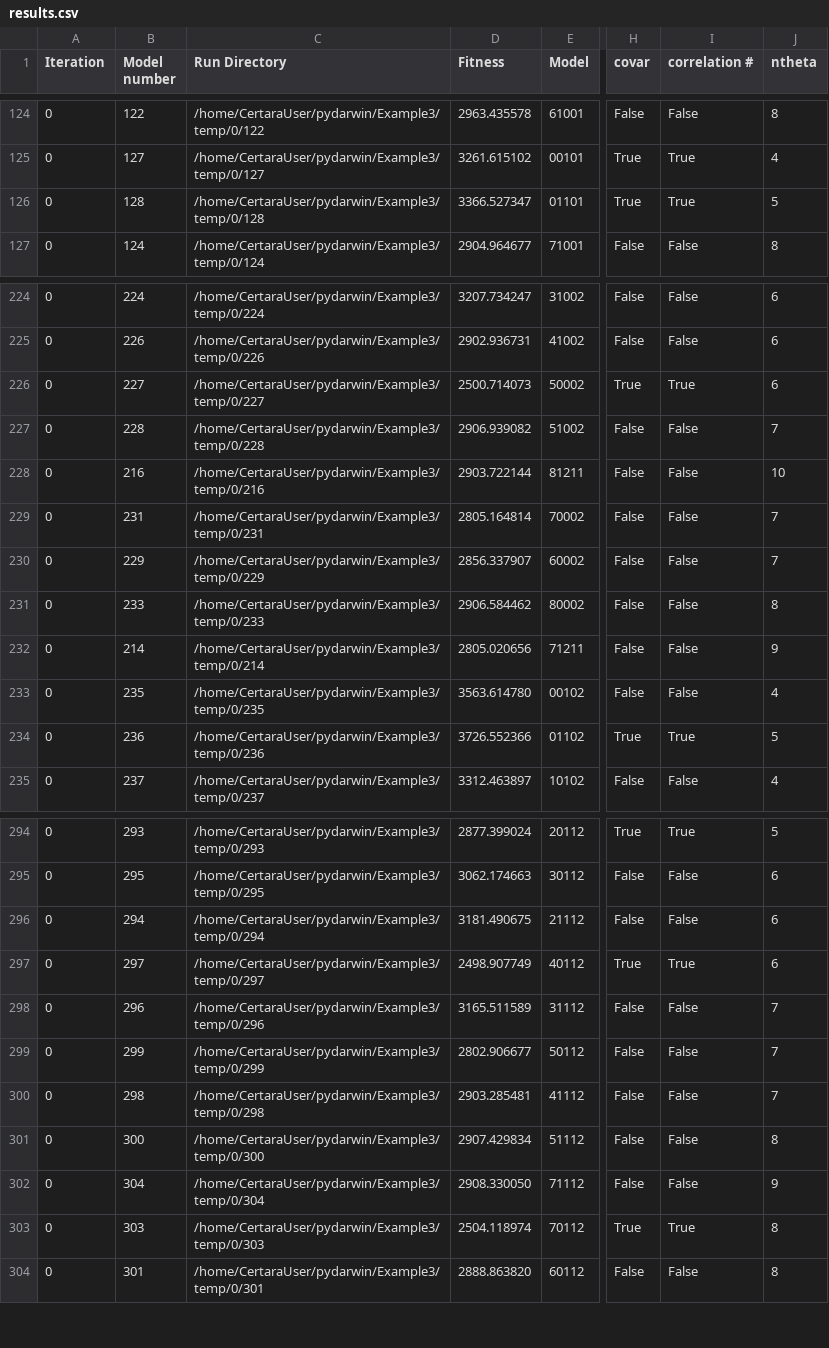
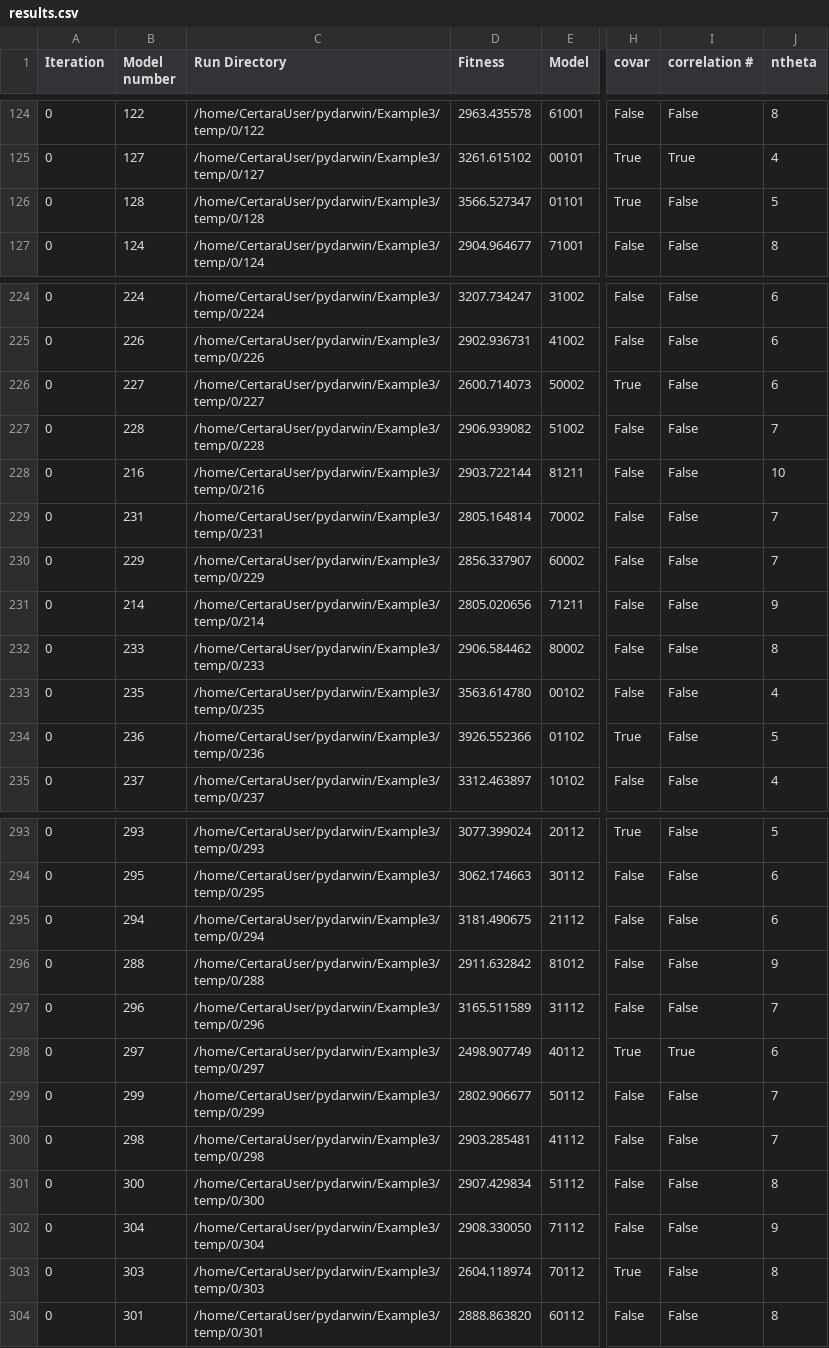
Before and after one commit to certara/pyDarwin, a CSV file: examples/user/Example3/linux/Ubuntu20/results.csv, drawn as a sheet; only a part is shown, gaps mark what is left out; addresses are those after the commit; the diff covers the shown part only; the diff names each change by its address in the sheet, - before the commit and + after, or states it on an @@ line.

```diff
--- a/examples/user/Example3/linux/Ubuntu20/results.csv
+++ b/examples/user/Example3/linux/Ubuntu20/results.csv
-D126 (Fitness): 3366.527347
+D126 (Fitness): 3566.527347
-I126 (correlation #): True
+I126 (correlation #): False
-D226 (Fitness): 2500.714073
+D226 (Fitness): 2600.714073
-I226 (correlation #): True
+I226 (correlation #): False
@@ row 232 moved to row 231: 0 @@
-D234 (Fitness): 3726.552366
+D234 (Fitness): 3926.552366
-I234 (correlation #): True
+I234 (correlation #): False
-D293 (Fitness): 2877.399024
+D293 (Fitness): 3077.399024
-I293 (correlation #): True
+I293 (correlation #): False
@@ row 293 moved to row 296: 0 @@
@@ row 298 moved to row 297: 0 @@
-D303 (Fitness): 2504.118974
+D303 (Fitness): 2604.118974
-I303 (correlation #): True
+I303 (correlation #): False
```
Also changed, not shown: 3 added rows, 3 removed rows, 27 moved rows and 32 edited cells elsewhere in this file, examples/user/Example1/linux/Ubuntu20/results.csv, examples/user/Example2/linux/Ubuntu20/results.csv, 30 other files.
